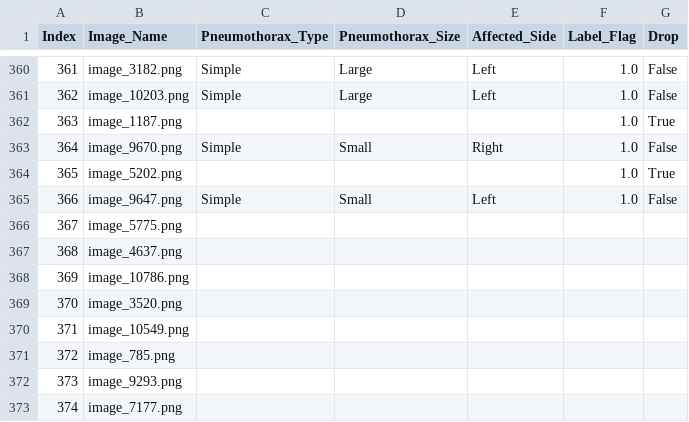
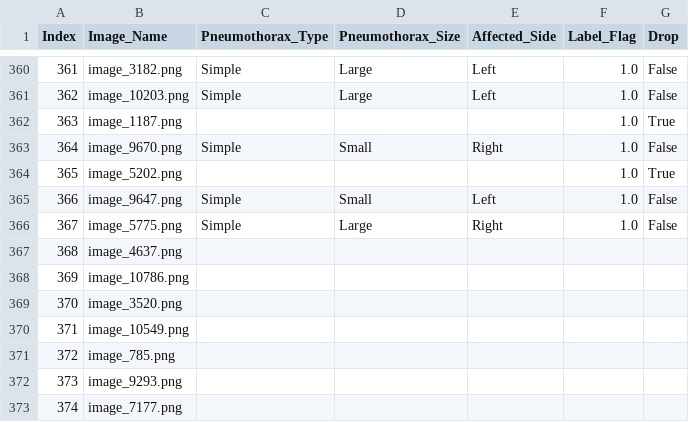
Before and after one commit to Abdullahshade/repoabood, a CSV file: chunk_1.csv, drawn as a sheet; only a part is shown, gaps mark what is left out.

Commit message:
Update metadata with pneumothorax grading

```diff
--- a/chunk_1.csv
+++ b/chunk_1.csv
@@ -365,3 +365,3 @@ Index,Image_Name,Pneumothorax_Type,Pneumothorax_Size,Affected_Side,Label_Flag,Dr
 366,image_9647.png,Simple,Small,Left,1.0,False
-367,image_5775.png,,,,,
+367,image_5775.png,Simple,Large,Right,1.0,False
 368,image_4637.png,,,,,
```
